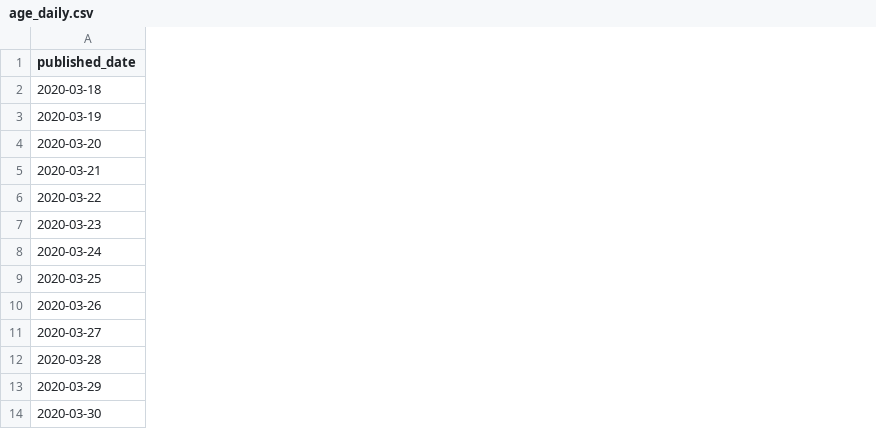
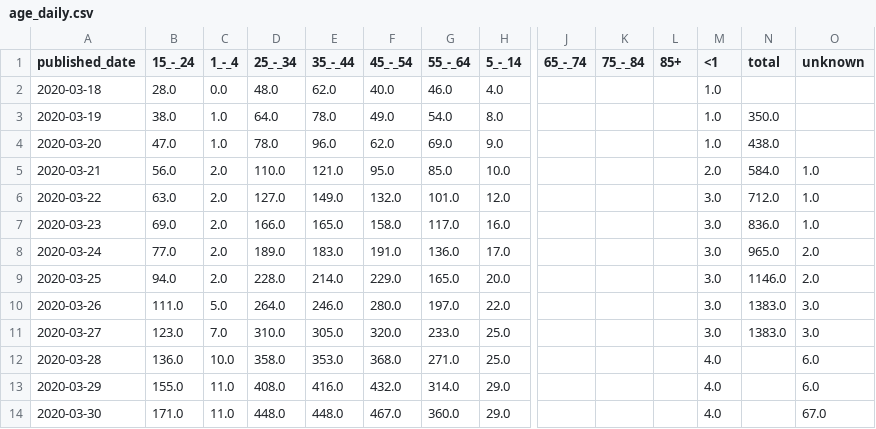
Before and after one commit to andrewm4894/ireland_covid19_data, a CSV file: data/age_daily.csv, drawn as a sheet; only a part is shown, gaps mark what is left out; the diff names each change by its address in the sheet, - before the commit and + after, or states it on an @@ line.

Commit message:
update data 20200623

```diff
--- a/data/age_daily.csv
+++ b/data/age_daily.csv
+column B (15_-_24), rows 2-14: 28.0 | 38.0 | 47.0 | 56.0 | 63.0 | 69.0 | 77.0 | 94.0 | 111.0 | 123.0 | 136.0 | 155.0 | 171.0
+column C (1_-_4), rows 2-14: 0.0 | 1.0 | 1.0 | 2.0 | 2.0 | 2.0 | 2.0 | 2.0 | 5.0 | 7.0 | 10.0 | 11.0 | 11.0
+column D (25_-_34), rows 2-14: 48.0 | 64.0 | 78.0 | 110.0 | 127.0 | 166.0 | 189.0 | 228.0 | 264.0 | 310.0 | 358.0 | 408.0 | 448.0
+column E (35_-_44), rows 2-14: 62.0 | 78.0 | 96.0 | 121.0 | 149.0 | 165.0 | 183.0 | 214.0 | 246.0 | 305.0 | 353.0 | 416.0 | 448.0
+column F (45_-_54), rows 2-14: 40.0 | 49.0 | 62.0 | 95.0 | 132.0 | 158.0 | 191.0 | 229.0 | 280.0 | 320.0 | 368.0 | 432.0 | 467.0
+column G (55_-_64), rows 2-14: 46.0 | 54.0 | 69.0 | 85.0 | 101.0 | 117.0 | 136.0 | 165.0 | 197.0 | 233.0 | 271.0 | 314.0 | 360.0
+column H (5_-_14), rows 2-14: 4.0 | 8.0 | 9.0 | 10.0 | 12.0 | 16.0 | 17.0 | 20.0 | 22.0 | 25.0 | 25.0 | 29.0 | 29.0
+column J (65_-_74), empty
+column K (75_-_84), empty
+column L (85+), empty
+column M (<1), rows 2-14: 1.0 | 1.0 | 1.0 | 2.0 | 3.0 | 3.0 | 3.0 | 3.0 | 3.0 | 3.0 | 4.0 | 4.0 | 4.0
+column N (total), rows 3-11: 350.0 | 438.0 | 584.0 | 712.0 | 836.0 | 965.0 | 1146.0 | 1383.0 | 1383.0
+column O (unknown), rows 5-14: 1.0 | 1.0 | 1.0 | 2.0 | 2.0 | 3.0 | 3.0 | 6.0 | 6.0 | 67.0
```
Also changed, not shown: data/gender_daily.csv, data/spread_daily.csv, 10 other files.
